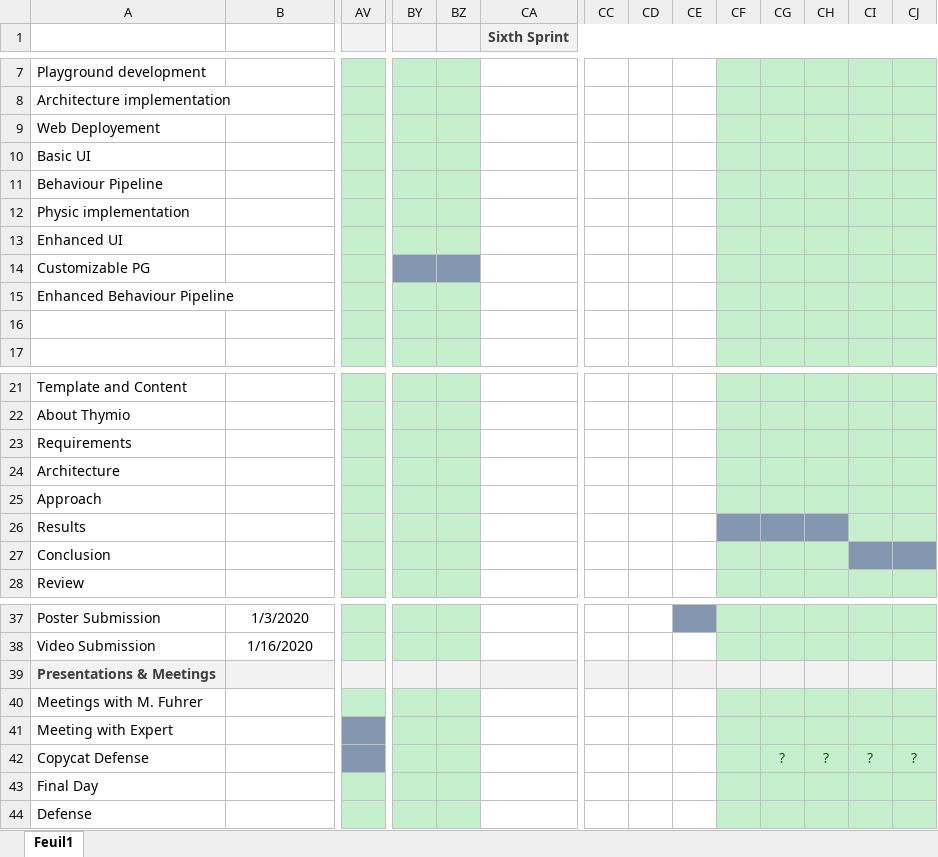
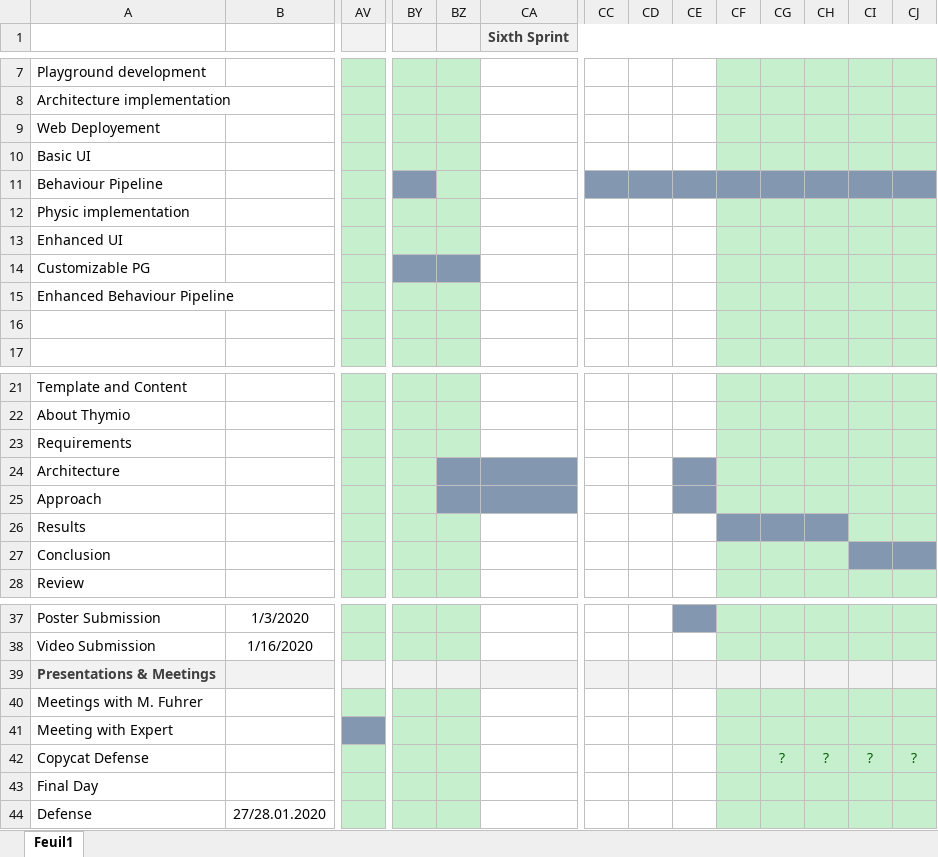
Before and after one commit to Quentinflueckiger/Thymio-web-simulation, an Excel workbook: Documentation/ressources/excel/Gantt.xlsx, sheet Feuil1, drawn as a sheet; only a part is shown, gaps mark what is left out; values as stored, in another font and other column widths than the file's, no borders; the diff names each change by its address in the sheet, - before the commit and + after, or states it on an @@ line.

Commit message:
Documentation

```diff
--- a/Documentation/ressources/excel/Gantt.xlsx (sheet Feuil1)
+++ b/Documentation/ressources/excel/Gantt.xlsx (sheet Feuil1)
-BY11 fill: #C6EFCE
+BY11 fill: #8497B0
-CC11:CE11 fill: none
+CC11:CE11 fill: #8497B0
-CF11:CJ11 fill: #C6EFCE
+CF11:CJ11 fill: #8497B0
-BZ24:BZ25 fill: #C6EFCE
+BZ24:BZ25 fill: #8497B0
-CA24:CA25 fill: none
+CA24:CA25 fill: #8497B0
-CE24:CE25 fill: none
+CE24:CE25 fill: #8497B0
-AV42 fill: #8497B0
+AV42 fill: #C6EFCE
-B44: (empty)
+B44: 27/28.01.2020
+B44:C44 merged
```
Also changed, not shown: 3 other files.
